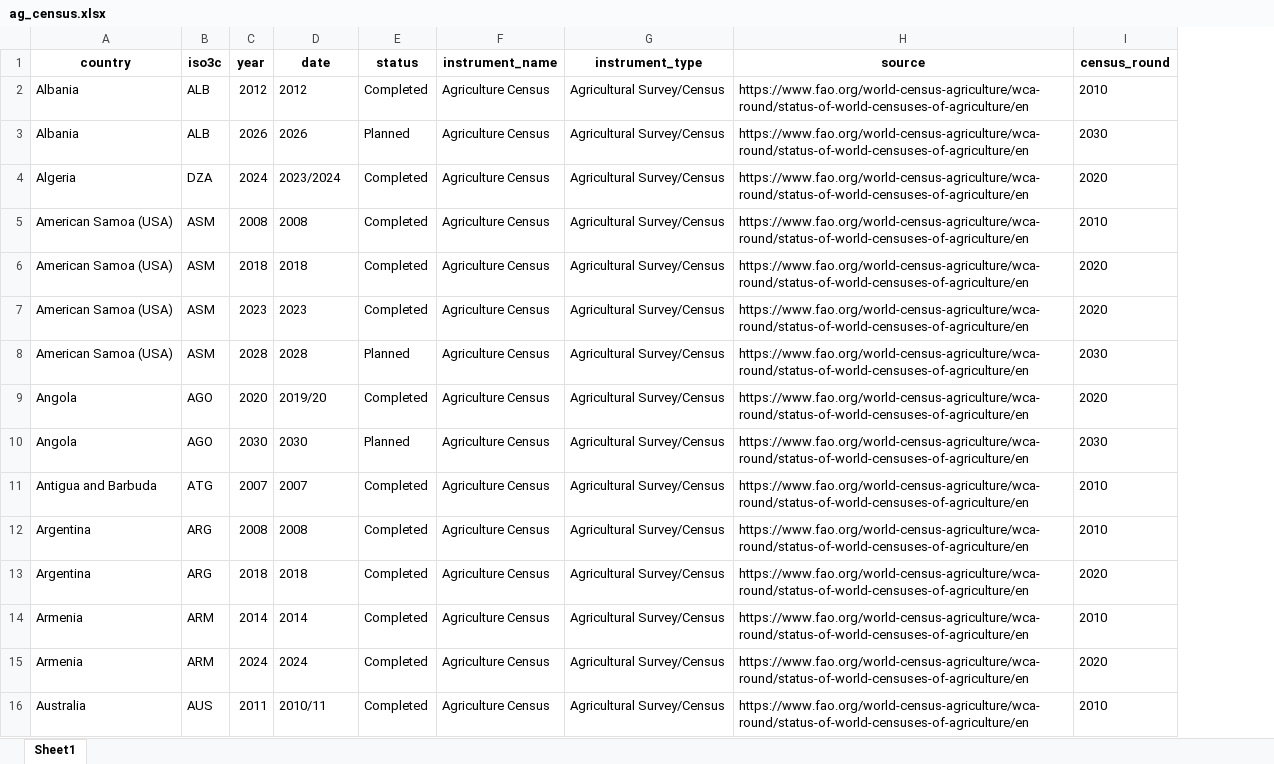
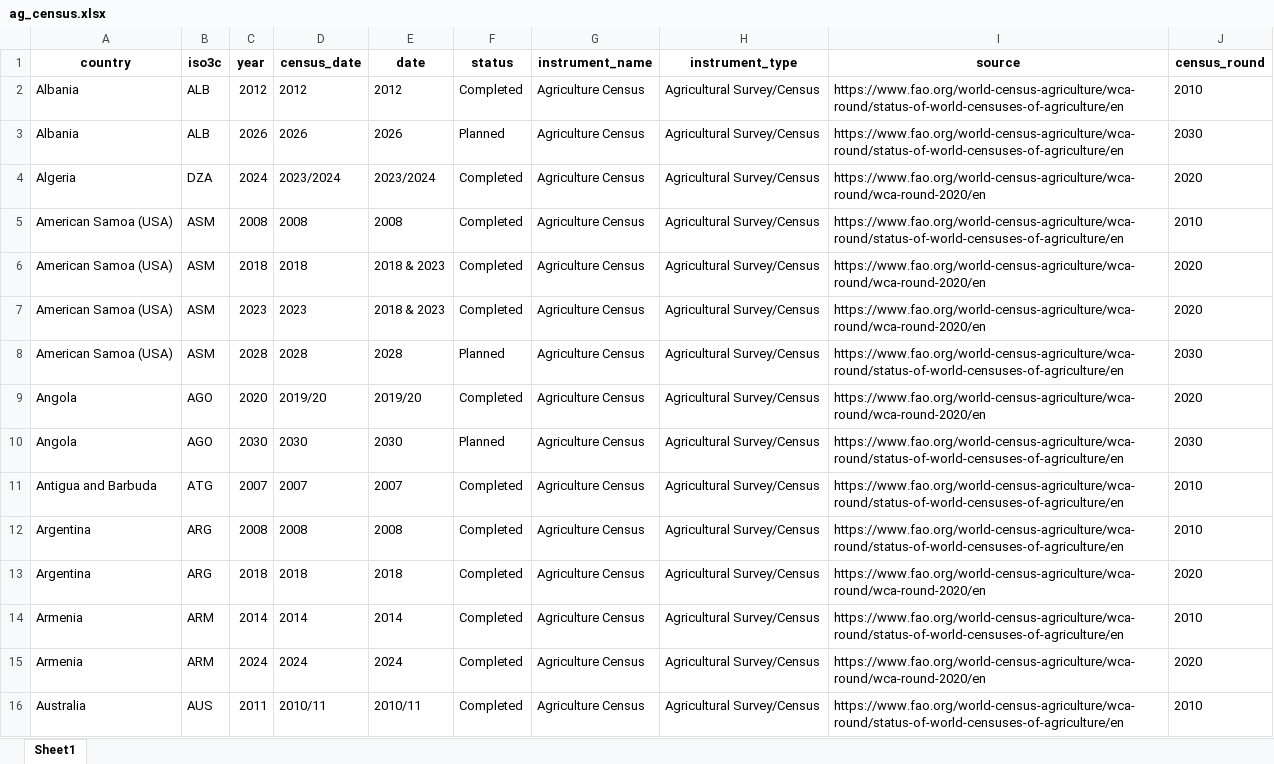
Before and after one commit to lnoe10/instrument_inventory, an Excel workbook: Output/instrument_data_all_years/ag_census.xlsx, sheet Sheet1, drawn as a sheet; only a part is shown; values as stored, in another font and other column widths than the file's, no borders; addresses are those after the commit; the diff covers the shown part only; the diff names each change by its address in the sheet, - before the commit and + after, or states it on an @@ line.

```diff
--- a/Output/instrument_data_all_years/ag_census.xlsx (sheet Sheet1)
+++ b/Output/instrument_data_all_years/ag_census.xlsx (sheet Sheet1)
+column D (census_date), rows 2-16: 2012 | 2026 | 2023/2024 | 2008 | 2018 | 2023 | 2028 | 2019/20 | 2030 | 2007 | 2008 | 2018 | 2014 | 2024 | 2010/11
-I4 (source): https://www.fao.org/world-census-agriculture/wca-round/status-of-world-censuses-of-agriculture/en
+I4 (source): https://www.fao.org/world-census-agriculture/wca-round/wca-round-2020/en
-E6 (date): 2018
+E6 (date): 2018 & 2023
-I6:I7 (source): https://www.fao.org/world-census-agriculture/wca-round/status-of-world-censuses-of-agriculture/en
+I6:I7 (source): https://www.fao.org/world-census-agriculture/wca-round/wca-round-2020/en
-E7 (date): 2023
+E7 (date): 2018 & 2023
-I9 (source): https://www.fao.org/world-census-agriculture/wca-round/status-of-world-censuses-of-agriculture/en
+I9 (source): https://www.fao.org/world-census-agriculture/wca-round/wca-round-2020/en
-I13 (source): https://www.fao.org/world-census-agriculture/wca-round/status-of-world-censuses-of-agriculture/en
+I13 (source): https://www.fao.org/world-census-agriculture/wca-round/wca-round-2020/en
-I15 (source): https://www.fao.org/world-census-agriculture/wca-round/status-of-world-censuses-of-agriculture/en
+I15 (source): https://www.fao.org/world-census-agriculture/wca-round/wca-round-2020/en
```
Also changed, not shown: 3 added rows, 4 removed rows and 183 edited cells elsewhere in this sheet, Output/instrument_data_all_years/lfs.xlsx, Output/instrument_data_all_years/tus.xlsx, 7 other files.
